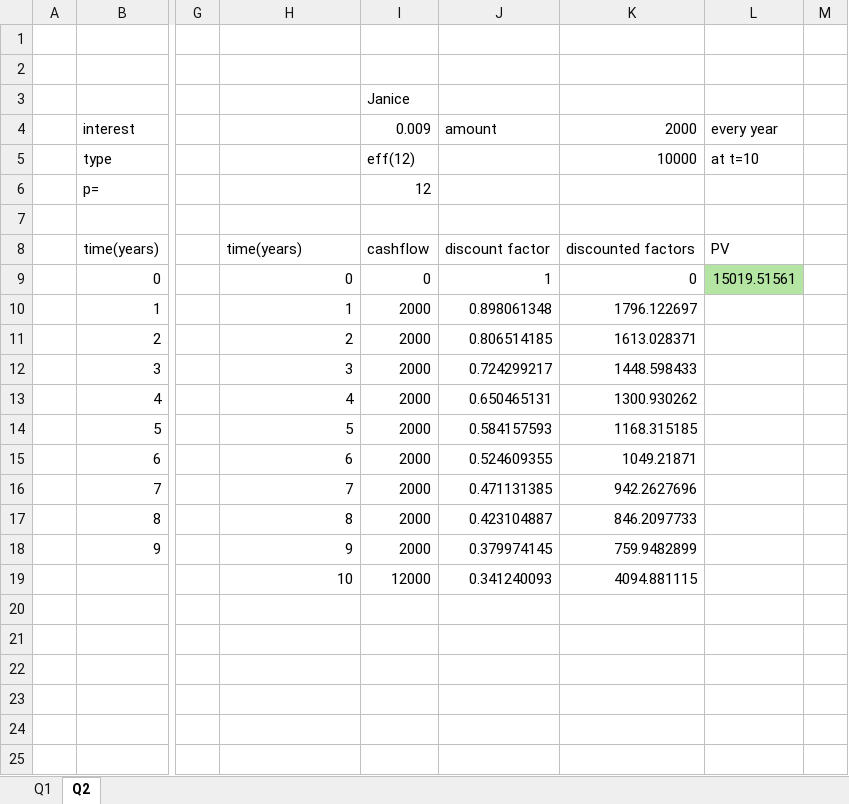
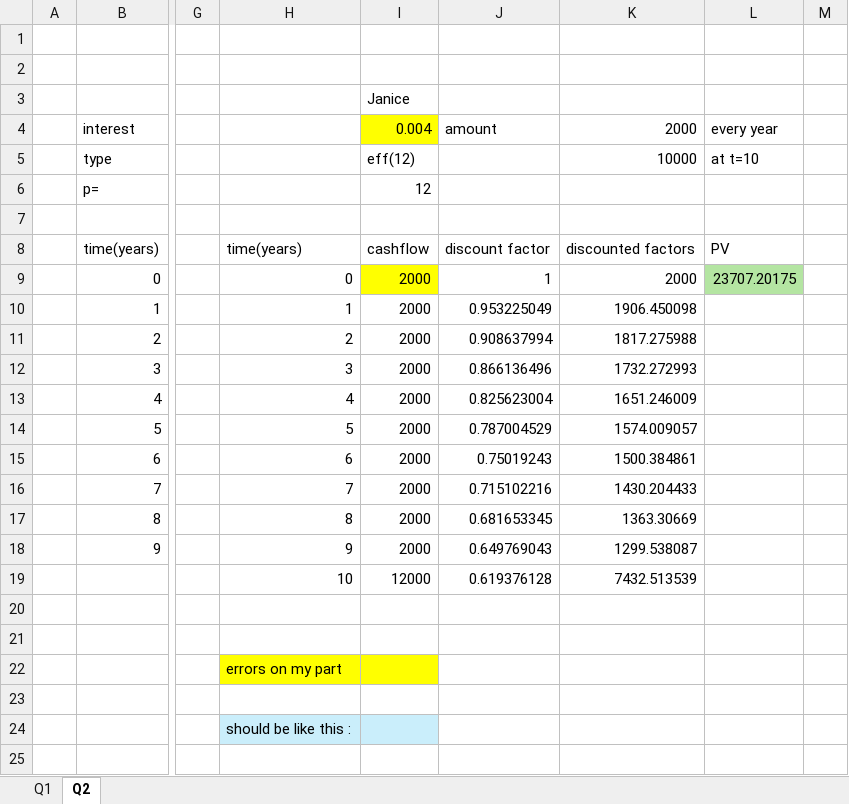
Before and after one commit to KMthetho/fin, an Excel workbook: sem1/tut1/weeklyexcel1 sol.xlsx, sheet Q2, drawn as a sheet; only a part is shown, gaps mark what is left out; values as stored, in another font and other column widths than the file's, no borders; the diff covers the shown part only; the diff names each change by its address in the sheet, - before the commit and + after, or states it on an @@ line.

Commit message:
fixed q2 memo

```diff
--- a/sem1/tut1/weeklyexcel1 sol.xlsx (sheet Q2)
+++ b/sem1/tut1/weeklyexcel1 sol.xlsx (sheet Q2)
-I4: 0.009
+I4: 0.004
-I4 fill: none
+I4 fill: #FFFF00
-I9: 0
+I9: 2000
-I9 fill: none
+I9 fill: #FFFF00
-K9: 0
+K9: 2000
-L9: 15019.51561
+L9: 23707.20175
-J10: 0.898061348
+J10: 0.953225049
-K10: 1796.122697
+K10: 1906.450098
-J11: 0.806514185
+J11: 0.908637994
-K11: 1613.028371
+K11: 1817.275988
-J12: 0.724299217
+J12: 0.866136496
-K12: 1448.598433
+K12: 1732.272993
-J13: 0.650465131
+J13: 0.825623004
-K13: 1300.930262
+K13: 1651.246009
-J14: 0.584157593
+J14: 0.787004529
-K14: 1168.315185
+K14: 1574.009057
-J15: 0.524609355
+J15: 0.75019243
-K15: 1049.21871
+K15: 1500.384861
-J16: 0.471131385
+J16: 0.715102216
-K16: 942.2627696
+K16: 1430.204433
-J17: 0.423104887
+J17: 0.681653345
-K17: 846.2097733
+K17: 1363.30669
-J18: 0.379974145
+J18: 0.649769043
-K18: 759.9482899
+K18: 1299.538087
-J19: 0.341240093
+J19: 0.619376128
-K19: 4094.881115
+K19: 7432.513539
-H22: (empty)
+H22: errors on my part
-H22:I22 fill: none
+H22:I22 fill: #FFFF00
-H24: (empty)
+H24: should be like this :
-H24:I24 fill: none
+H24:I24 fill: #CAEEFB
```
Also changed, not shown: 12 added rows, 8 edited cells and cell formats elsewhere in this sheet.
